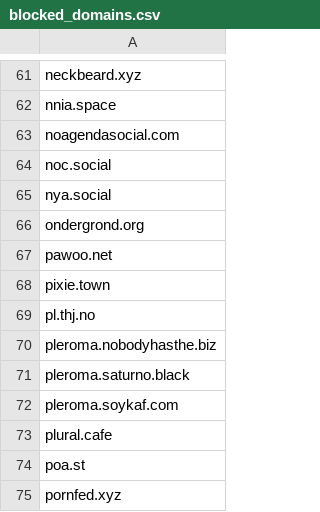
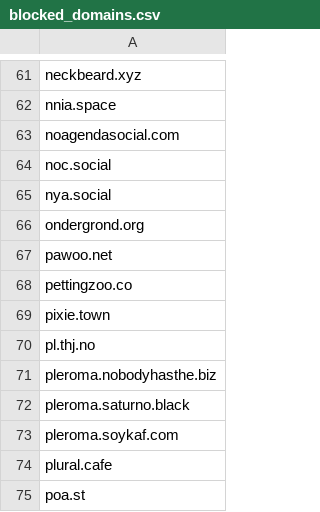
Before and after one commit to kromonos/userful_files, a CSV file: Mastodon blocks/blocked_domains.csv, drawn as a sheet; only a part is shown, gaps mark what is left out; the shorter side is filled out with more unchanged rows.

```diff
--- a/Mastodon blocks/blocked_domains.csv
+++ b/Mastodon blocks/blocked_domains.csv
@@ -67,2 +67,3 @@ ondergrond.org
 pawoo.net
+pettingzoo.co
 pixie.town
```
Also changed, not shown: Mastodon blocks/blocked_accounts.csv.
